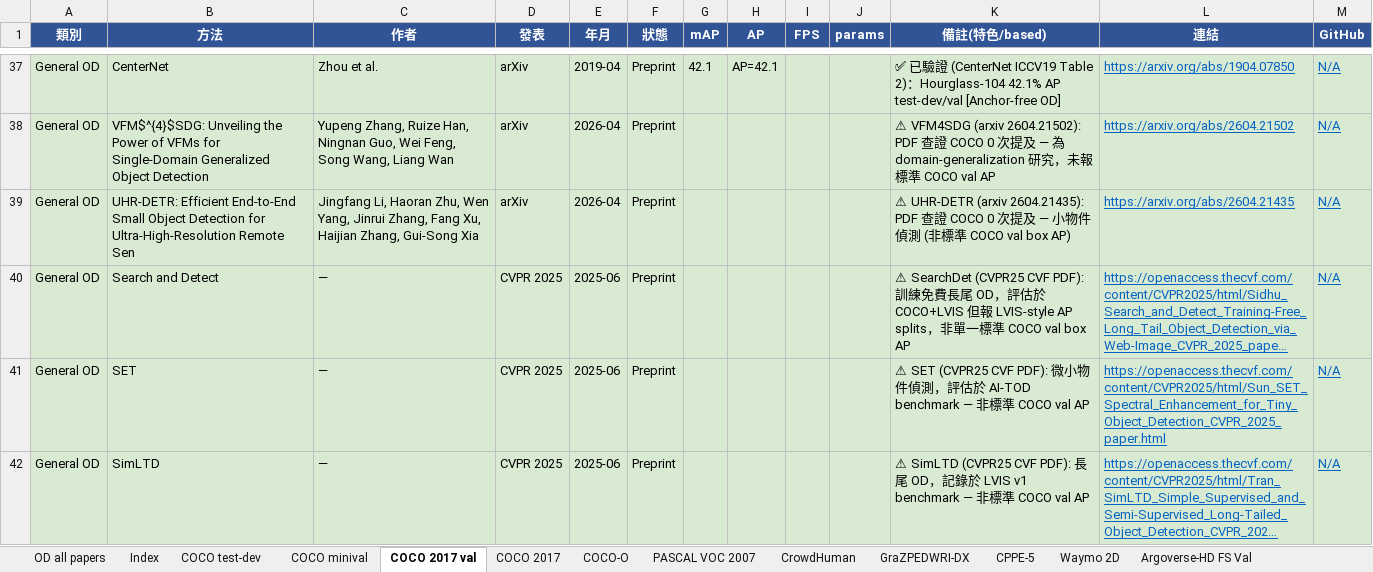
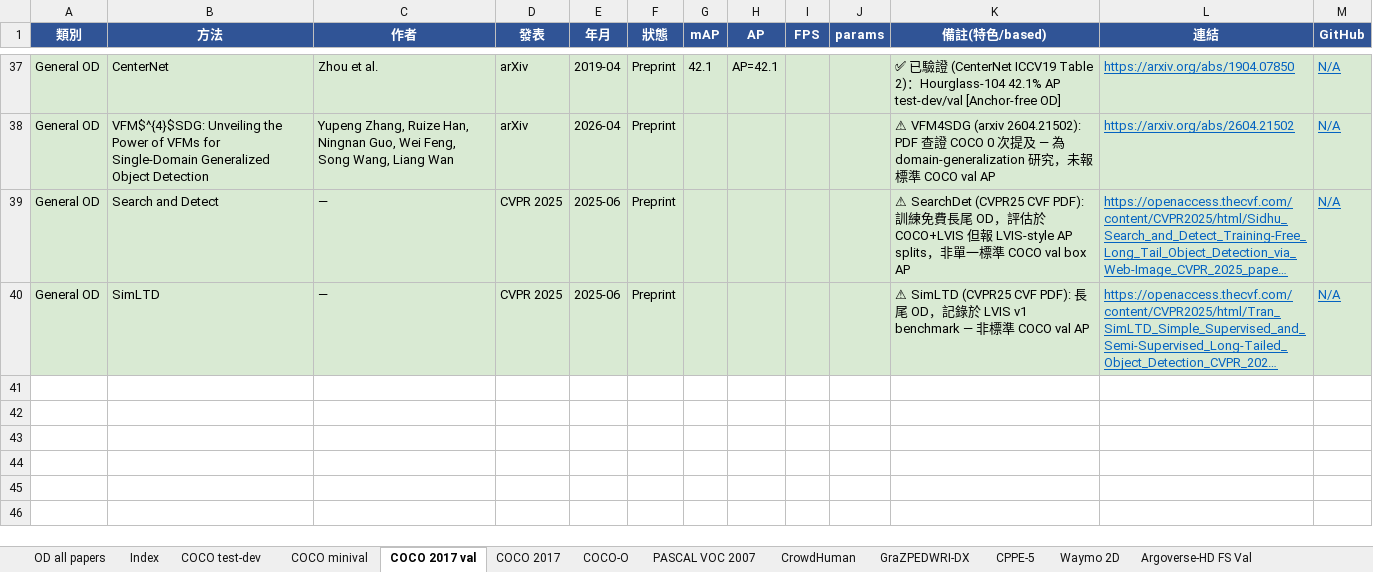
Before and after one commit to 112378074/NTUT-IVI-Lab--SOTA-Literature-Viewer, an Excel workbook: Object_Detection_Papers_Ranking_2021_2026.xlsx, sheet COCO 2017 val, drawn as a sheet; only a part is shown, gaps mark what is left out; long unchanged cells end in …; values as stored, in another font and other column widths than the file's, no borders; the diff names each change by its address in the sheet, - before the commit and + after, or states it on an @@ line.

Commit message:
OD relocate loop 3: new 'Tiny-Object OD' sheet — SET(RFLA+SET) AI-TOD AP 24.9/55.6 (visual read), ECF-YOLOv7-Tiny AP 38.2; UHR-DETR/Interactive-Tiny placed w/ dataset+metric (needs visual read); Index + relocated-out

```diff
--- a/Object_Detection_Papers_Ranking_2021_2026.xlsx (sheet COCO 2017 val)
+++ b/Object_Detection_Papers_Ranking_2021_2026.xlsx (sheet COCO 2017 val)
-row 39: General OD | UHR-DETR: Efficient End-to-End Small Object Detection for Ultra-High-Resolution Remote Sen | Jingfang Li, Haoran Zhu, Wen Yang, Jinrui Zhang, Fang Xu, Haijian Zhang, Gui-Song Xia | arXiv | 2026-04 | Preprint |  |  |  |  | ⚠ UHR-DETR (arxiv 2604.21435): PDF 查證 COCO 0 次提及 — 小物件偵測 (非標準 COCO val box AP) | https://arxiv.org/abs/2604.21435 | N/A
-row 41: General OD | SET | — | CVPR 2025 | 2025-06 | Preprint |  |  |  |  | ⚠ SET (CVPR25 CVF PDF): 微小物件偵測，評估於 AI-TOD benchmark — 非標準 COCO val AP | https://openaccess.thecvf.com/content/CVPR2025/html/Sun_SET_Spectral_Enhancement_for_Tiny_Object_Detection_CVPR_2025_paper.html | N/A
```
Also changed, not shown: sheet COCO 2017, sheet Index, other sheet tabs, 3 other files.
